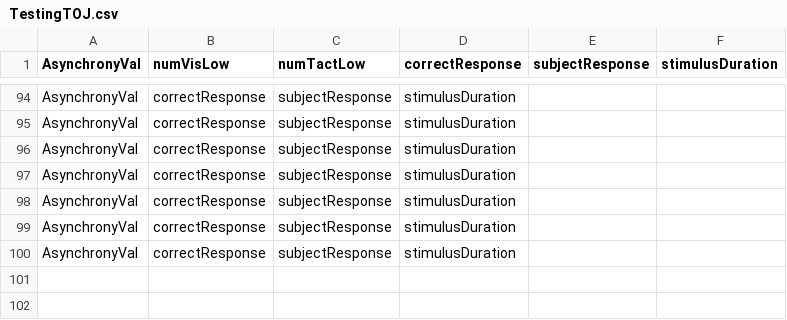
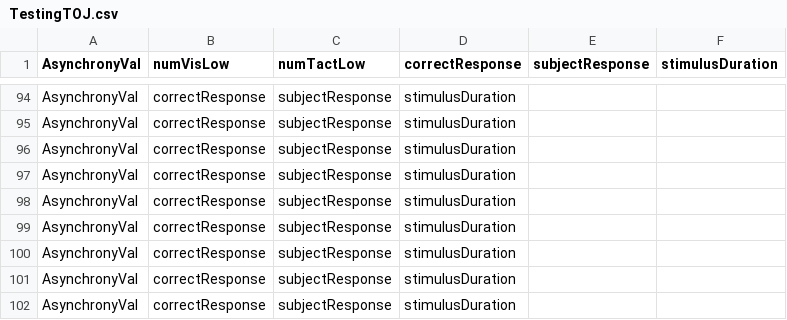
Before and after one commit to meghakalia/Unity3D_HTC_VIVE, a CSV file: Data/Subjects/TestingTOJ.csv, drawn as a sheet; only a part is shown, gaps mark what is left out.

```diff
--- a/Data/Subjects/TestingTOJ.csv
+++ b/Data/Subjects/TestingTOJ.csv
@@ -100 +100,3 @@ AsynchronyVal,correctResponse, subjectResponse, stimulusDuration
 AsynchronyVal,correctResponse, subjectResponse, stimulusDuration
+AsynchronyVal,correctResponse, subjectResponse, stimulusDuration
+AsynchronyVal,correctResponse, subjectResponse, stimulusDuration
```
Also changed, not shown: 1 other file.
